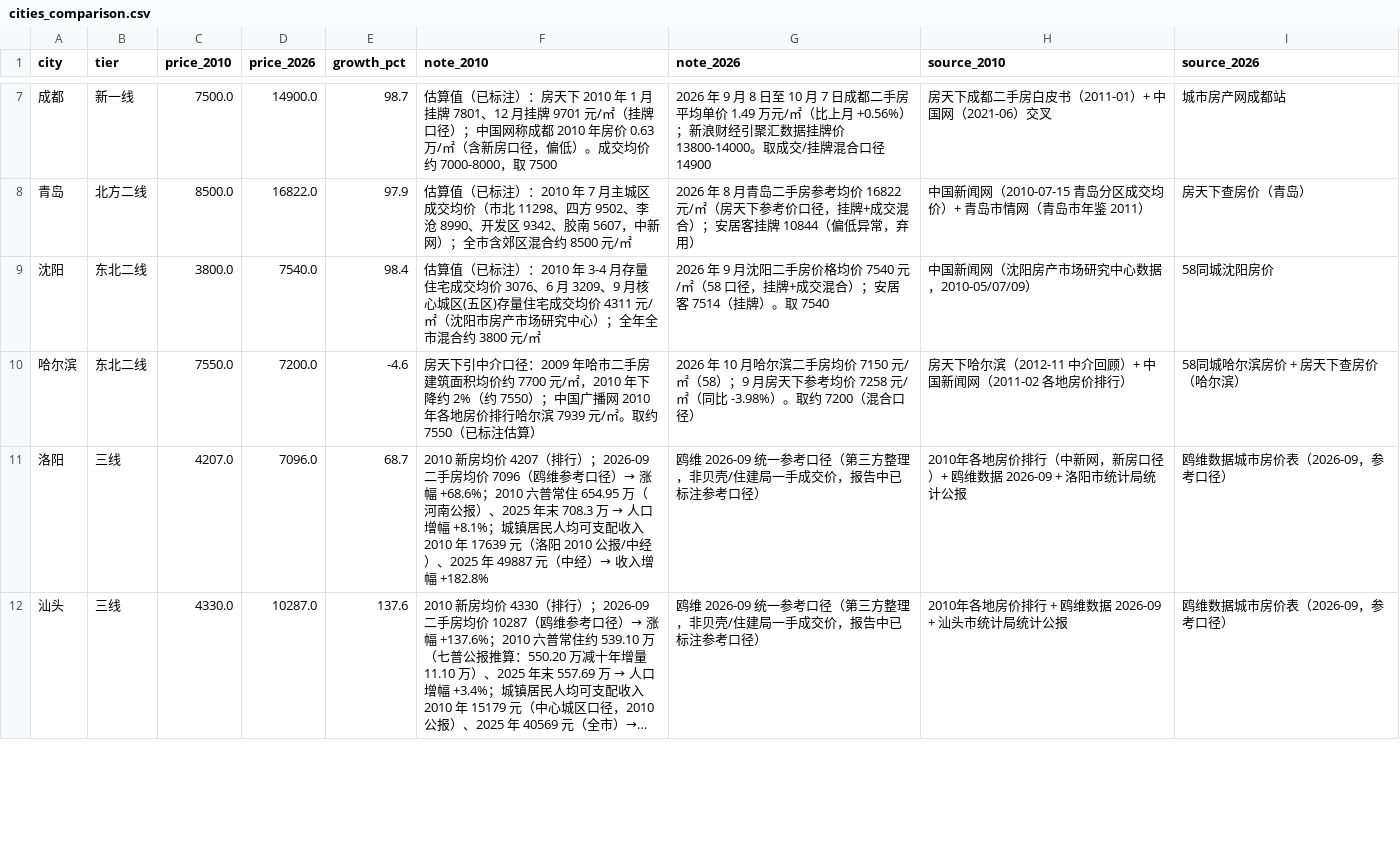
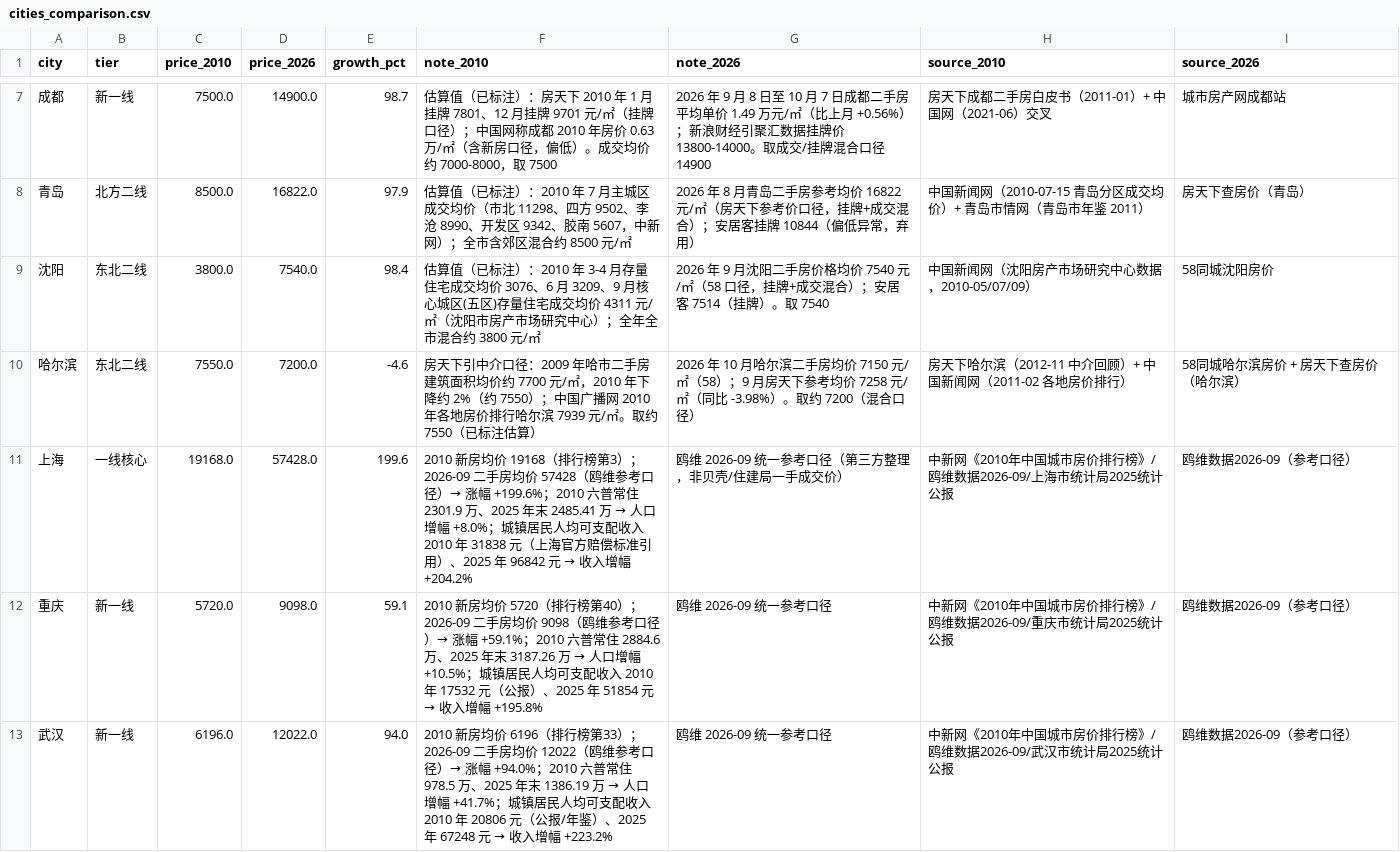
Before and after one commit to ycbc-team/house_prices_analysis, a CSV file: parsed/cities_comparison.csv, drawn as a sheet; only a part is shown, gaps mark what is left out; the shorter side is filled out with more unchanged rows; long unchanged cells end in …; the diff covers the shown part only; the diff names each change by its address in the sheet, - before the commit and + after, or states it on an @@ line.

```diff
--- a/parsed/cities_comparison.csv
+++ b/parsed/cities_comparison.csv
+row 11: 上海 | 一线核心 | 19168.0 | 57428.0 | 199.6 | 2010 新房均价 19168（排行榜第3）；2026-09 二手房均价 57428（鸥维参考口径）→ 涨幅 +199.6%；2010 六普常住 2301.9 万、2025 年末 2485.41 万 → 人口增幅 +8.0%；城镇居民人均可支配收入 2010 年 31838 元（上海官方赔偿标准引用）、2025 年 96842 元 → 收入增幅 +204.2% | 鸥维 2026-09 统一参考口径（第三方整理，非贝壳/住建局一手成交价） | 中新网《2010年中国城市房价排行榜》/鸥维数据2026-09/上海市统计局2025统计公报 | 鸥维数据2026-09（参考口径）
+row 12: 重庆 | 新一线 | 5720.0 | 9098.0 | 59.1 | 2010 新房均价 5720（排行榜第40）；2026-09 二手房均价 9098（鸥维参考口径）→ 涨幅 +59.1%；2010 六普常住 2884.6 万、2025 年末 3187.26 万 → 人口增幅 +10.5%；城镇居民人均可支配收入 2010 年 17532 元（公报）、2025 年 51854 元 → 收入增幅 +195.8% | 鸥维 2026-09 统一参考口径 | 中新网《2010年中国城市房价排行榜》/鸥维数据2026-09/重庆市统计局2025统计公报 | 鸥维数据2026-09（参考口径）
+row 13: 武汉 | 新一线 | 6196.0 | 12022.0 | 94.0 | 2010 新房均价 6196（排行榜第33）；2026-09 二手房均价 12022（鸥维参考口径）→ 涨幅 +94.0%；2010 六普常住 978.5 万、2025 年末 1386.19 万 → 人口增幅 +41.7%；城镇居民人均可支配收入 2010 年 20806 元（公报/年鉴）、2025 年 67248 元 → 收入增幅 +223.2% | 鸥维 2026-09 统一参考口径 | 中新网《2010年中国城市房价排行榜》/鸥维数据2026-09/武汉市统计局2025统计公报 | 鸥维数据2026-09（参考口径）
```
Also changed, not shown: 3 added rows elsewhere in this file, 10 other files.
